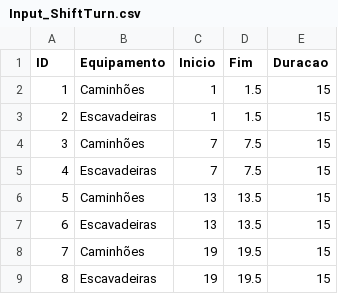
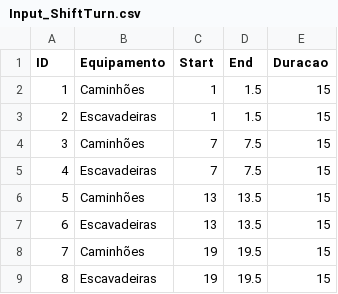
Before and after one commit to aldringm/CAIE_2024, a CSV file: Input_ShiftTurn.csv, drawn as a sheet.

```diff
--- a/Input_ShiftTurn.csv
+++ b/Input_ShiftTurn.csv
@@ -1,2 +1,2 @@
-ID,Equipamento,Inicio,Fim,Duracao
+ID,Equipamento,Start,End,Duracao
 1,Caminhões,1,1.5,15
```
Also changed, not shown: Input_EmptyTime.csv, Input_LoadedTime.csv, 8 other files.
